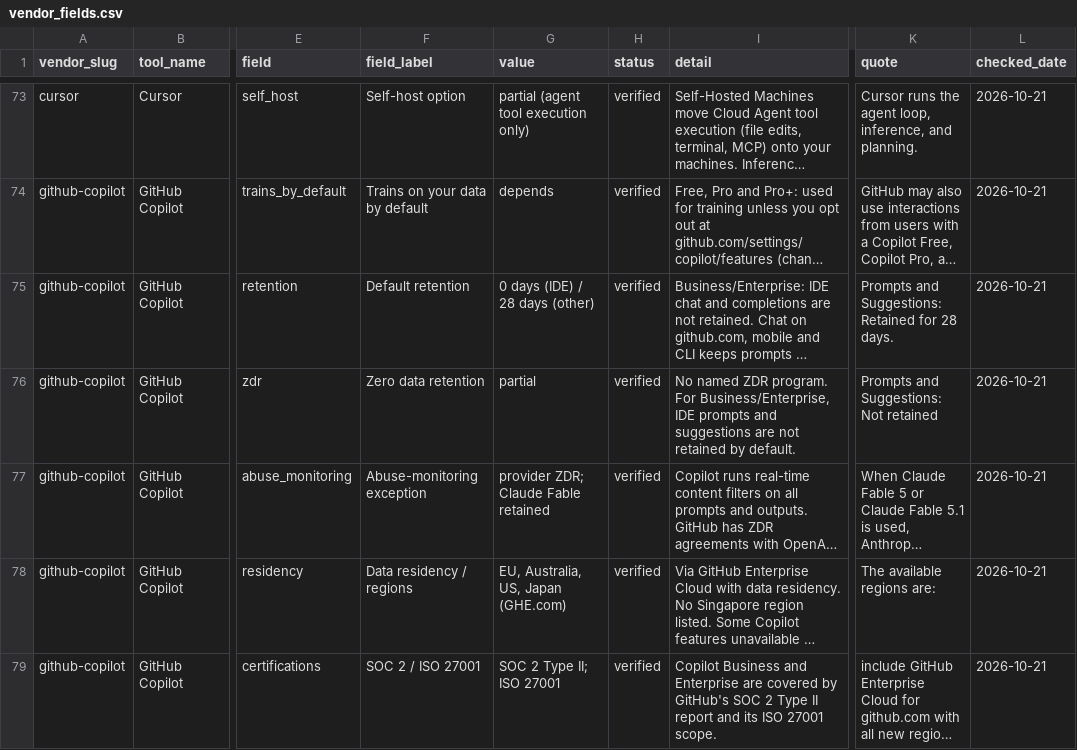
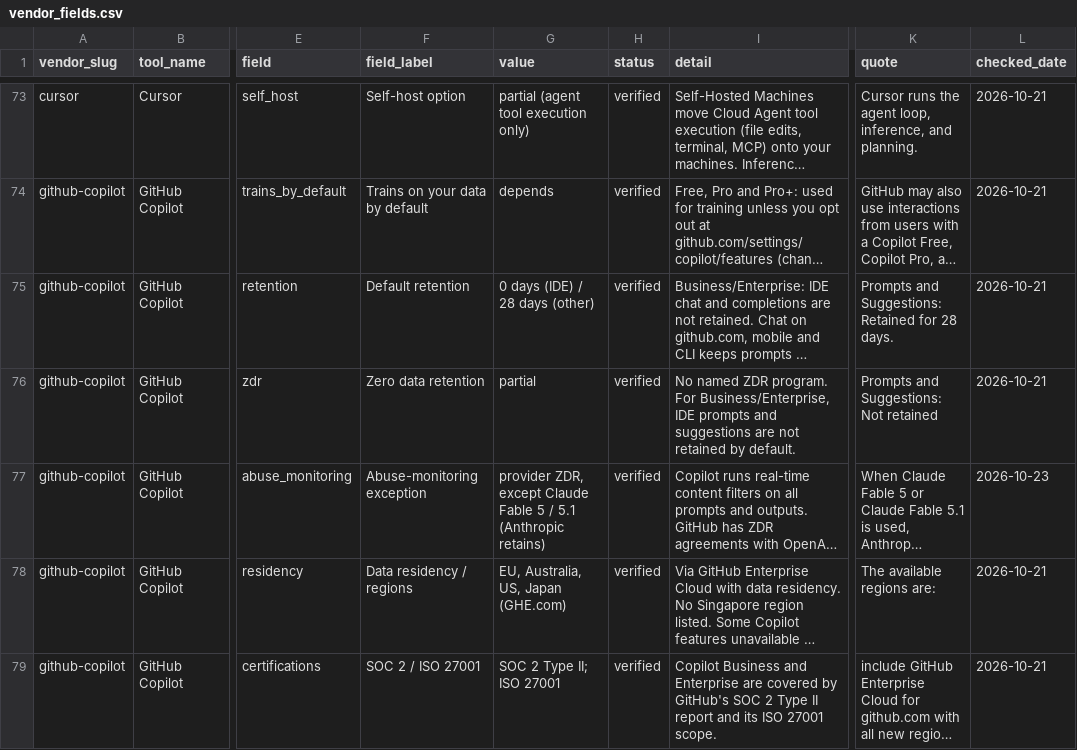
Before and after one commit to rebuildlab/where-do-my-prompts-go, a CSV file: hf-dataset/vendor_fields.csv, drawn as a sheet; only a part is shown, gaps mark what is left out; long unchanged cells end in …; the diff names each change by its address in the sheet, - before the commit and + after, or states it on an @@ line.

```diff
--- a/hf-dataset/vendor_fields.csv
+++ b/hf-dataset/vendor_fields.csv
-G77 (value): provider ZDR; Claude Fable retained
+G77 (value): provider ZDR, except Claude Fable 5 / 5.1 (Anthropic retains)
-L77 (checked_date): 2026-10-21
+L77 (checked_date): 2026-10-23
```
Also changed, not shown: 41 other files.
